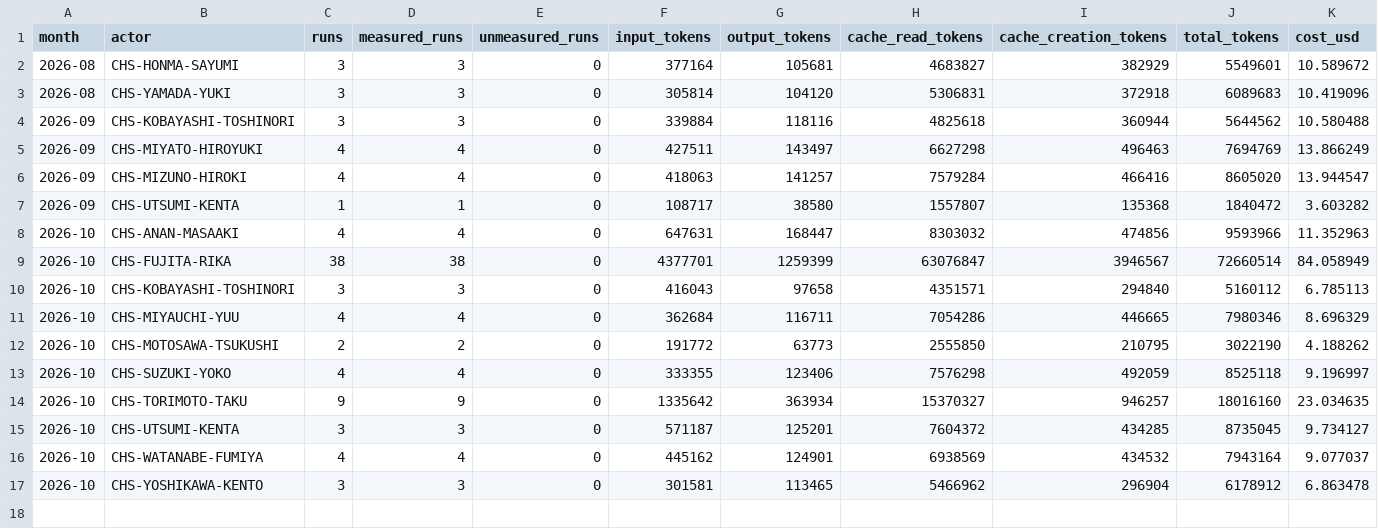
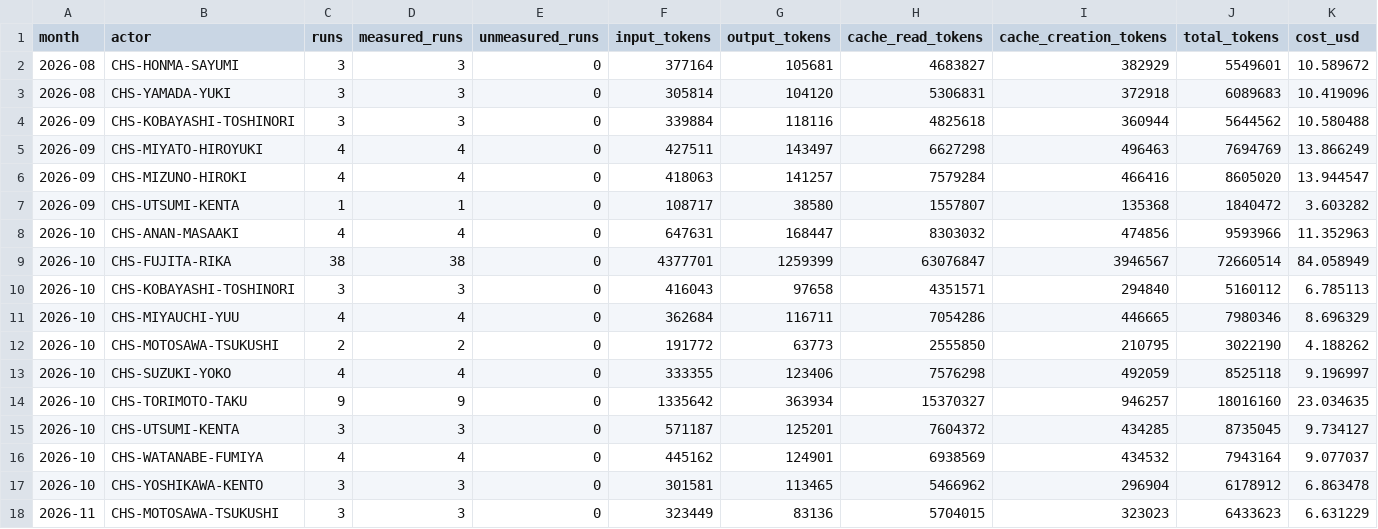
Before and after one commit to CHS-Training-Org/ai_training_for_chuo_system, a CSV file: by-user-monthly.csv, drawn as a sheet; the diff names each change by its address in the sheet, - before the commit and + after, or states it on an @@ line.

```diff
--- a/by-user-monthly.csv
+++ b/by-user-monthly.csv
+row 18: 2026-11 | CHS-MOTOSAWA-TSUKUSHI | 3 | 3 | 0 | 323449 | 83136 | 5704015 | 323023 | 6433623 | 6.631229
```
Also changed, not shown: monthly.csv, weekly.csv, 1 other file.
